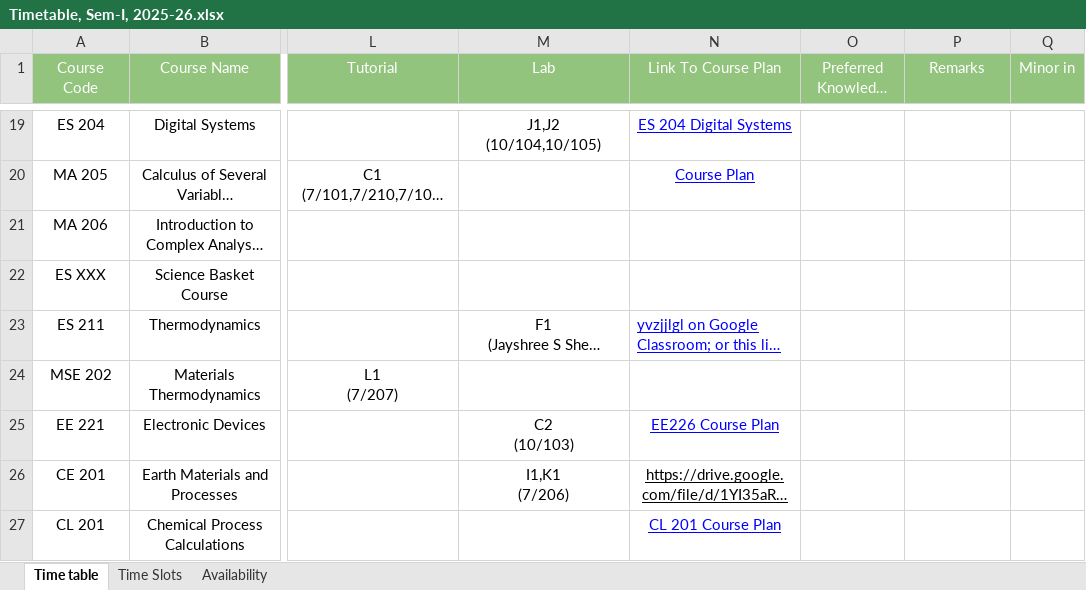
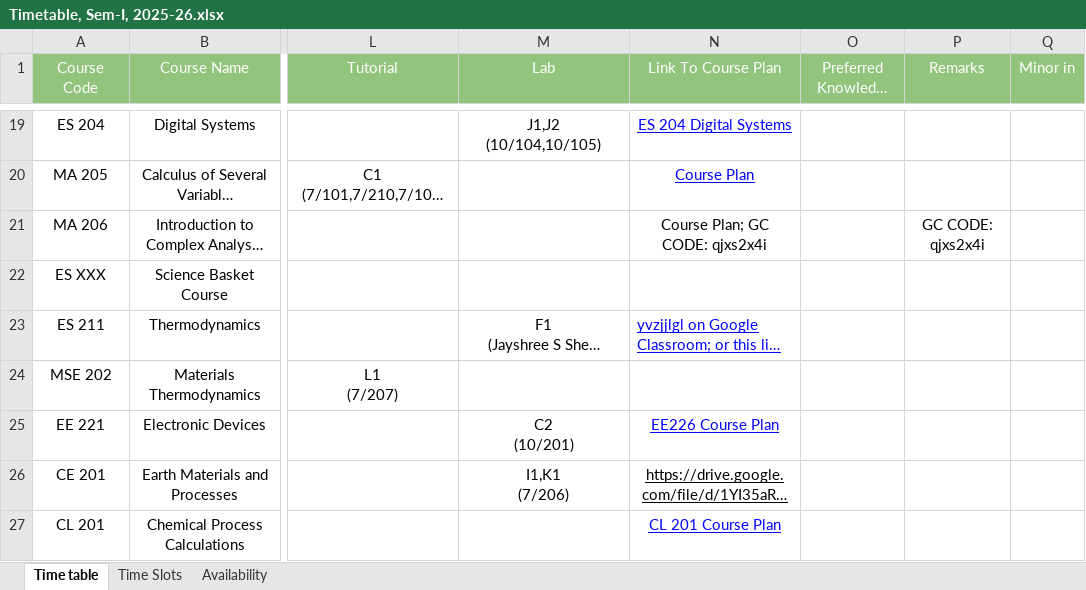
Before and after one commit to StuxH4-X/timetable-iitgn, an Excel workbook: Timetable, Sem-I, 2025-26.xlsx, sheet Time table, drawn as a sheet; only a part is shown, gaps mark what is left out; long unchanged cells end in …; values as stored, in another font and other column widths than the file's, no borders; charts and pictures not drawn; ↵ is a line break in a cell; the diff covers the shown part only; the diff names each change by its address in the sheet, - before the commit and + after, or states it on an @@ line.

```diff
--- a/Timetable, Sem-I, 2025-26.xlsx (sheet Time table)
+++ b/Timetable, Sem-I, 2025-26.xlsx (sheet Time table)
-N21 (Link To Course Plan): (empty)
+N21 (Link To Course Plan): Course Plan; GC CODE: qjxs2x4i
-P21 (Remarks): (empty)
+P21 (Remarks): GC CODE: qjxs2x4i
-M25 (Lab): C2 ↵ (10/103)
+M25 (Lab): C2 ↵ (10/201)
```
Also changed, not shown: 2 added rows, 1 removed row, 43 edited cells and cell formats elsewhere in this sheet, sheet Availability.
